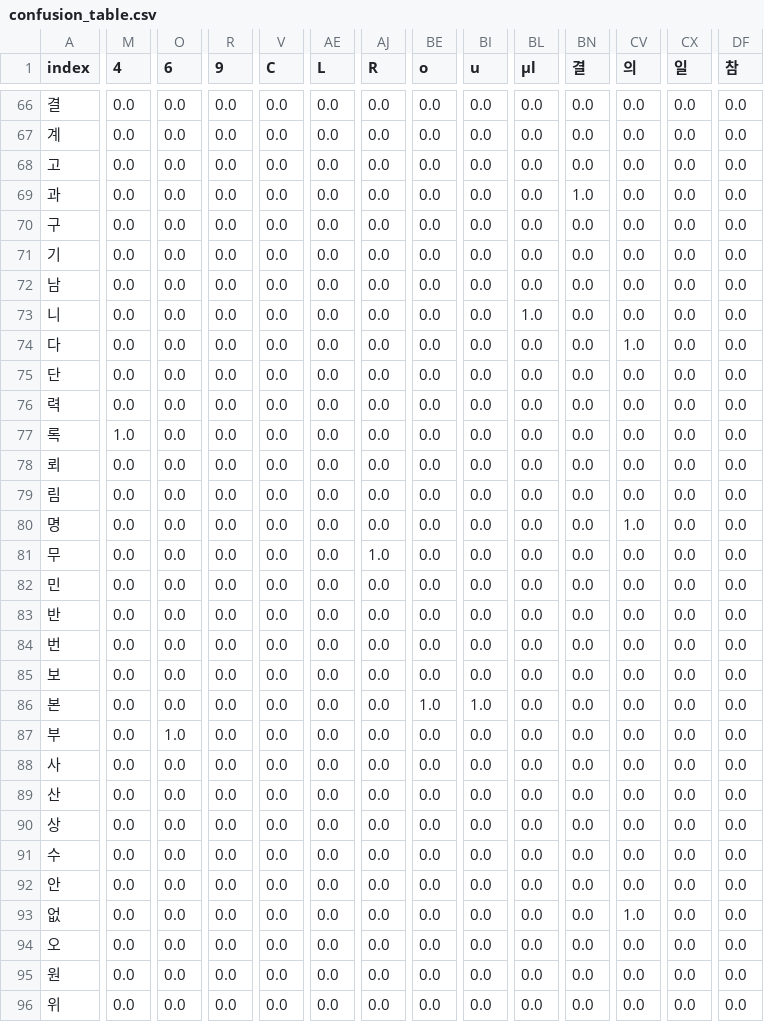
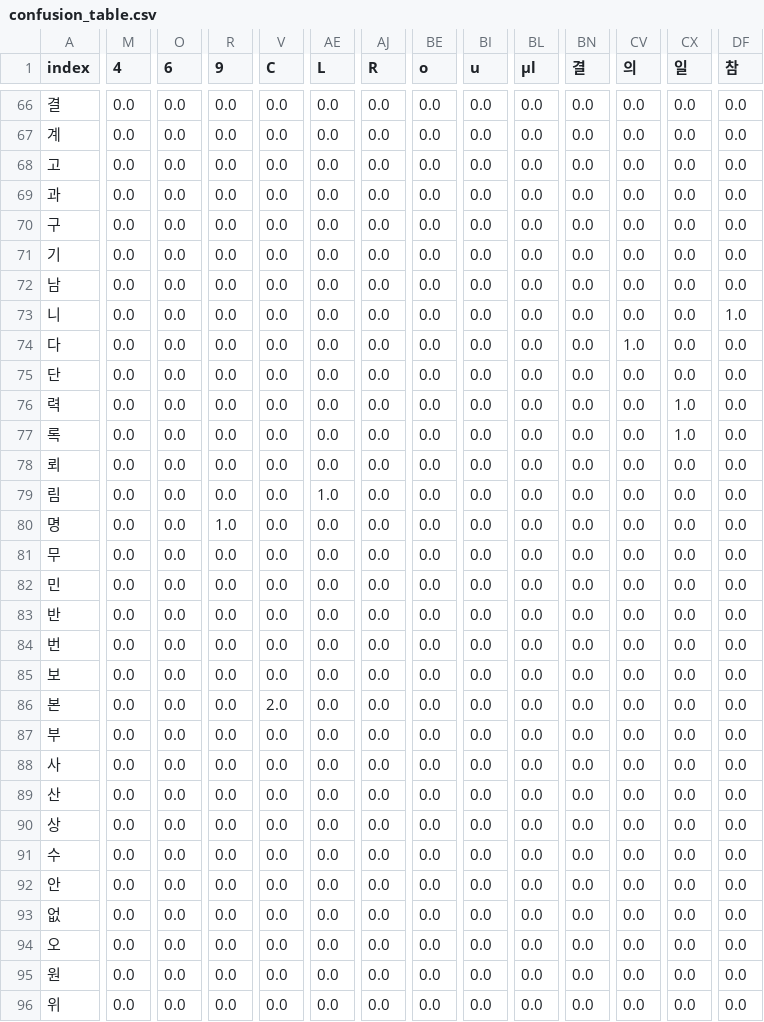
Before and after one commit to surim-wang/kidney, a CSV file: data/confusion_table.csv, drawn as a sheet; only a part is shown, gaps mark what is left out; the diff covers the shown part only; the diff names each change by its address in the sheet, - before the commit and + after, or states it on an @@ line.

```diff
--- a/data/confusion_table.csv
+++ b/data/confusion_table.csv
-BN69 (결): 1.0
+BN69 (결): 0.0
-BL73 (μl): 1.0
+BL73 (μl): 0.0
-DF73 (참): 0.0
+DF73 (참): 1.0
-CX76:CX77 (일): 0.0
+CX76:CX77 (일): 1.0
-M77 (4): 1.0
+M77 (4): 0.0
-AE79 (L): 0.0
+AE79 (L): 1.0
-R80 (9): 0.0
+R80 (9): 1.0
-CV80 (의): 1.0
+CV80 (의): 0.0
-AJ81 (R): 1.0
+AJ81 (R): 0.0
-V86 (C): 0.0
+V86 (C): 2.0
-BE86 (o): 1.0
+BE86 (o): 0.0
-BI86 (u): 1.0
+BI86 (u): 0.0
-O87 (6): 1.0
+O87 (6): 0.0
-CV93 (의): 1.0
+CV93 (의): 0.0
```
Also changed, not shown: 34 edited cells elsewhere in this file, 2 other files.
